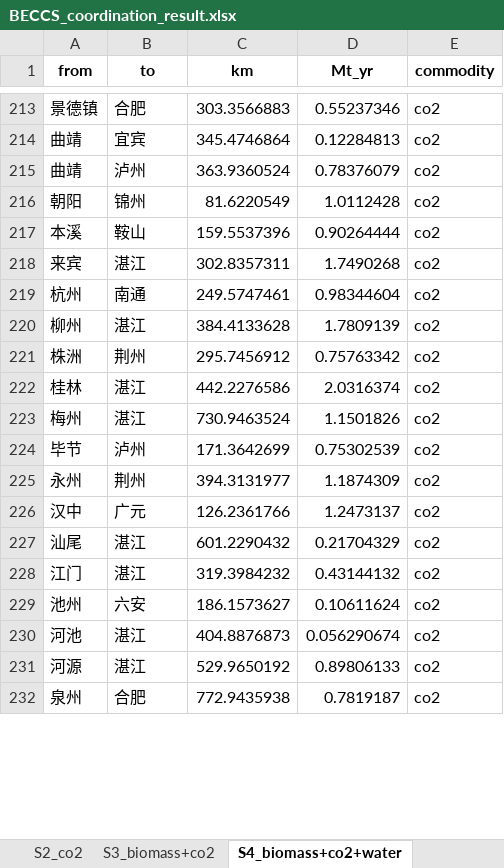
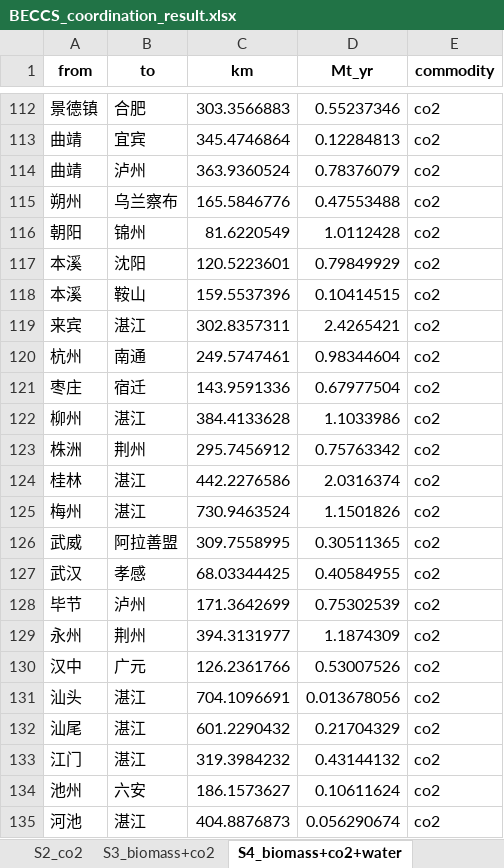
Before and after one commit to yun-long-zhang/BECCS-potential-paper, an Excel workbook: results/sensitivity_results/BIO25/BECCS_coordination_result.xlsx, sheet S4_biomass+co2+water, drawn as a sheet; only a part is shown, gaps mark what is left out; the shorter side is filled out with more unchanged rows; values as stored, in another font and other column widths than the file's, no borders; addresses are those after the commit; the diff covers the shown part only; the diff names each change by its address in the sheet, - before the commit and + after, or states it on an @@ line.

```diff
--- a/results/sensitivity_results/BIO25/BECCS_coordination_result.xlsx (sheet S4_biomass+co2+water)
+++ b/results/sensitivity_results/BIO25/BECCS_coordination_result.xlsx (sheet S4_biomass+co2+water)
+row 115: 朔州 | 乌兰察布 | 165.5846776 | 0.47553488 | co2
+row 117: 本溪 | 沈阳 | 120.5223601 | 0.79849929 | co2
-D118 (Mt_yr): 0.90264444
+D118 (Mt_yr): 0.10414515
-D119 (Mt_yr): 1.7490268
+D119 (Mt_yr): 2.4265421
+row 121: 枣庄 | 宿迁 | 143.9591336 | 0.67977504 | co2
-D122 (Mt_yr): 1.7809139
+D122 (Mt_yr): 1.1033986
+row 126: 武威 | 阿拉善盟 | 309.7558995 | 0.30511365 | co2
+row 127: 武汉 | 孝感 | 68.03344425 | 0.40584955 | co2
-D130 (Mt_yr): 1.2473137
+D130 (Mt_yr): 0.53007526
+row 131: 汕头 | 湛江 | 704.1096691 | 0.013678056 | co2
```
Also changed, not shown: 173 added rows, 134 removed rows and 57 edited cells elsewhere in this sheet, sheet city, sheet S3_biomass+co2, sheet S1_biomass, sheet S2_co2, results/sensitivity_results/BIO50/BECCS_coordination_result.xlsx, results/sensitivity_results/DESAL/BECCS_coordination_result.xlsx, 52 other files.
